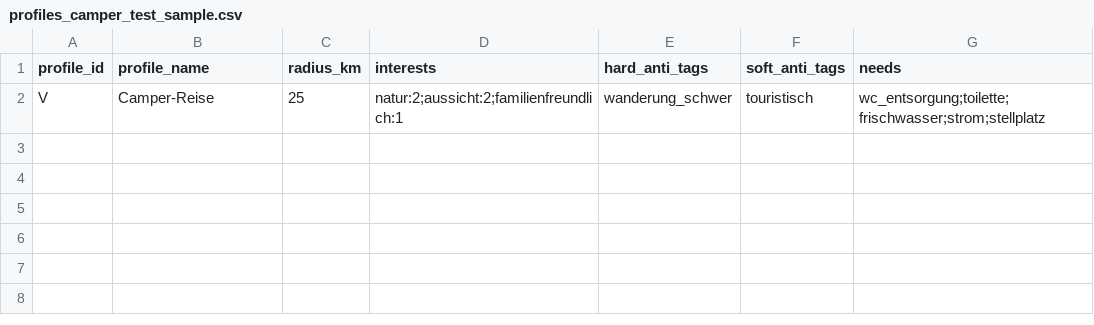
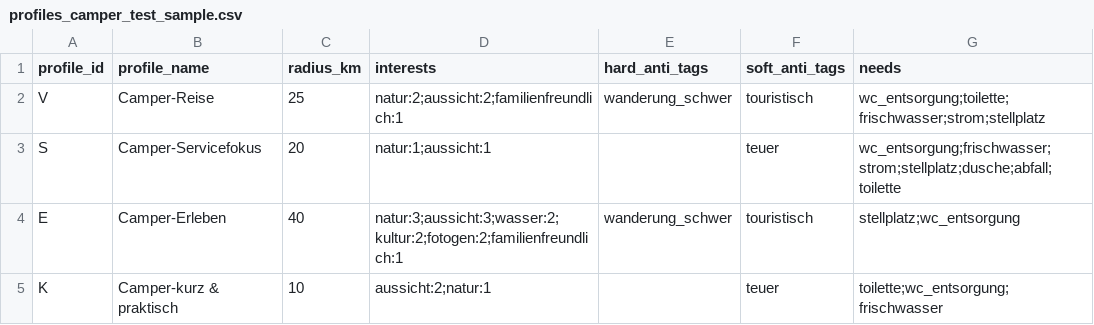
Before and after one commit to stiiwi/Scout4U, a CSV file: profiles_camper_test_sample.csv, drawn as a sheet; the diff names each change by its address in the sheet, - before the commit and + after, or states it on an @@ line.

```diff
--- a/profiles_camper_test_sample.csv
+++ b/profiles_camper_test_sample.csv
+row 3: S | Camper-Servicefokus | 20 | natur:1;aussicht:1 |  | teuer | wc_entsorgung;frischwasser;strom;stellplatz;dusche;abfall;toilette
+row 4: E | Camper-Erleben | 40 | natur:3;aussicht:3;wasser:2;kultur:2;fotogen:2;familienfreundlich:1 | wanderung_schwer | touristisch | stellplatz;wc_entsorgung
+row 5: K | Camper-kurz & praktisch | 10 | aussicht:2;natur:1 |  | teuer | toilette;wc_entsorgung;frischwasser
```
Also changed, not shown: pois_camper_test_sample.csv.
